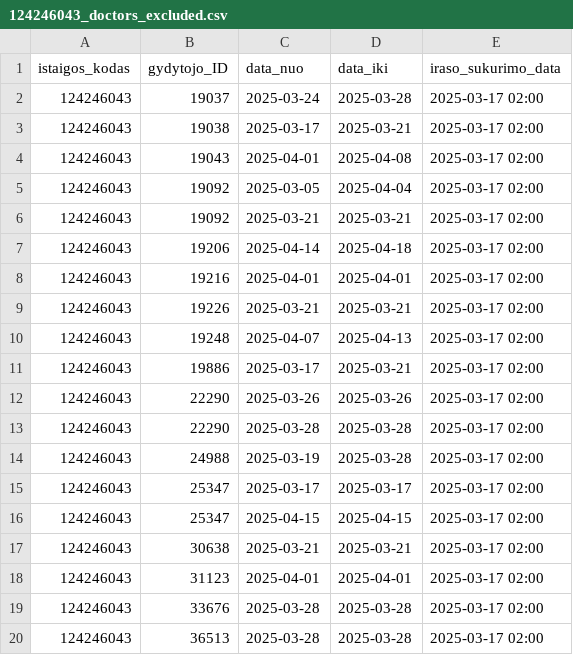
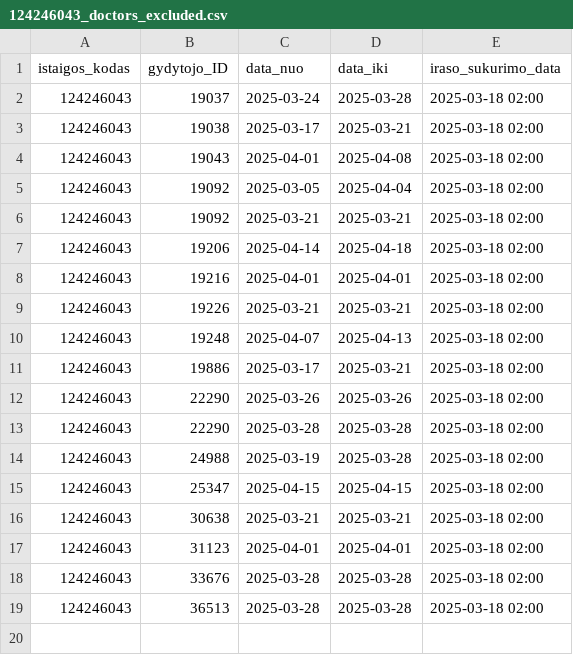
Before and after one commit to NVPgit/naujosios-vilnios-poliklinika, a CSV file: 124246043_doctors_excluded.csv, drawn as a sheet.

```diff
--- a/124246043_doctors_excluded.csv
+++ b/124246043_doctors_excluded.csv
@@ -1,20 +1,19 @@
 istaigos_kodas;gydytojo_ID;data_nuo;data_iki;iraso_sukurimo_data
-124246043;19037;2025-03-24;2025-03-28;2025-03-17 02:00
-124246043;19038;2025-03-17;2025-03-21;2025-03-17 02:00
-124246043;19043;2025-04-01;2025-04-08;2025-03-17 02:00
-124246043;19092;2025-03-05;2025-04-04;2025-03-17 02:00
-124246043;19092;2025-03-21;2025-03-21;2025-03-17 02:00
-124246043;19206;2025-04-14;2025-04-18;2025-03-17 02:00
-124246043;19216;2025-04-01;2025-04-01;2025-03-17 02:00
-124246043;19226;2025-03-21;2025-03-21;2025-03-17 02:00
-124246043;19248;2025-04-07;2025-04-13;2025-03-17 02:00
-124246043;19886;2025-03-17;2025-03-21;2025-03-17 02:00
-124246043;22290;2025-03-26;2025-03-26;2025-03-17 02:00
-124246043;22290;2025-03-28;2025-03-28;2025-03-17 02:00
-124246043;24988;2025-03-19;2025-03-28;2025-03-17 02:00
-124246043;25347;2025-03-17;2025-03-17;2025-03-17 02:00
-124246043;25347;2025-04-15;2025-04-15;2025-03-17 02:00
-124246043;30638;2025-03-21;2025-03-21;2025-03-17 02:00
-124246043;31123;2025-04-01;2025-04-01;2025-03-17 02:00
-124246043;33676;2025-03-28;2025-03-28;2025-03-17 02:00
-124246043;36513;2025-03-28;2025-03-28;2025-03-17 02:00
+124246043;19037;2025-03-24;2025-03-28;2025-03-18 02:00
+124246043;19038;2025-03-17;2025-03-21;2025-03-18 02:00
+124246043;19043;2025-04-01;2025-04-08;2025-03-18 02:00
+124246043;19092;2025-03-05;2025-04-04;2025-03-18 02:00
+124246043;19092;2025-03-21;2025-03-21;2025-03-18 02:00
+124246043;19206;2025-04-14;2025-04-18;2025-03-18 02:00
+124246043;19216;2025-04-01;2025-04-01;2025-03-18 02:00
+124246043;19226;2025-03-21;2025-03-21;2025-03-18 02:00
+124246043;19248;2025-04-07;2025-04-13;2025-03-18 02:00
+124246043;19886;2025-03-17;2025-03-21;2025-03-18 02:00
+124246043;22290;2025-03-26;2025-03-26;2025-03-18 02:00
+124246043;22290;2025-03-28;2025-03-28;2025-03-18 02:00
+124246043;24988;2025-03-19;2025-03-28;2025-03-18 02:00
+124246043;25347;2025-04-15;2025-04-15;2025-03-18 02:00
+124246043;30638;2025-03-21;2025-03-21;2025-03-18 02:00
+124246043;31123;2025-04-01;2025-04-01;2025-03-18 02:00
+124246043;33676;2025-03-28;2025-03-28;2025-03-18 02:00
+124246043;36513;2025-03-28;2025-03-28;2025-03-18 02:00
```
Also changed, not shown: 124246043_family_doctors_list.csv, 2 other files.
